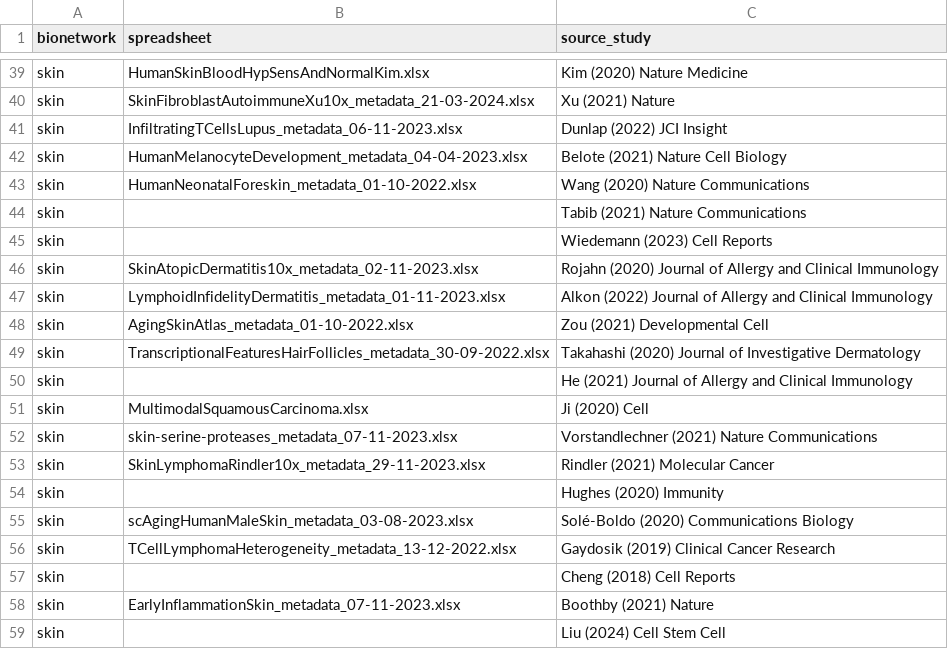
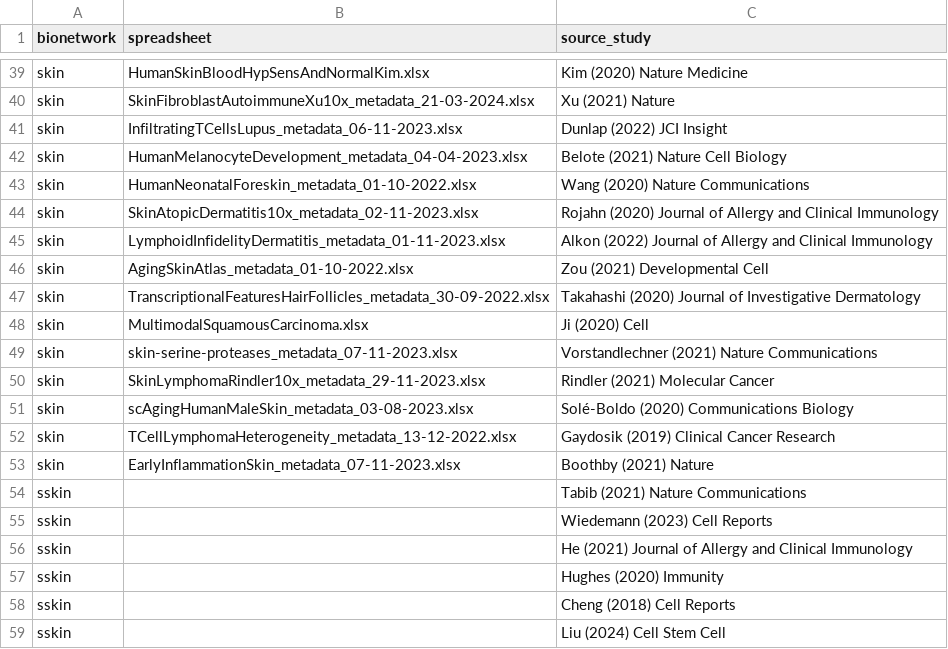
Before and after one commit to ebi-ait/hca-dcp-to-tier1, a CSV file: data/bionetworks.csv, drawn as a sheet; only a part is shown, gaps mark what is left out.

Commit message:
Updated skin bionetworks

```diff
--- a/data/bionetworks.csv
+++ b/data/bionetworks.csv
@@ -43,4 +43,2 @@ skin,HumanMelanocyteDevelopment_metadata_04-04-2023.xlsx,Belote (2021) Nature Ce
 skin,HumanNeonatalForeskin_metadata_01-10-2022.xlsx,Wang (2020) Nature Communications
-skin,,Tabib (2021) Nature Communications
-skin,,Wiedemann (2023) Cell Reports
 skin,SkinAtopicDermatitis10x_metadata_02-11-2023.xlsx,Rojahn (2020) Journal of Allergy and Clinical Immunology
@@ -49,3 +47,2 @@ skin,AgingSkinAtlas_metadata_01-10-2022.xlsx,Zou (2021) Developmental Cell
 skin,TranscriptionalFeaturesHairFollicles_metadata_30-09-2022.xlsx,Takahashi (2020) Journal of Investigative Dermatology
-skin,,He (2021) Journal of Allergy and Clinical Immunology
 skin,MultimodalSquamousCarcinoma.xlsx,Ji (2020) Cell
@@ -53,7 +50,10 @@ skin,skin-serine-proteases_metadata_07-11-2023.xlsx,Vorstandlechner (2021) Natur
 skin,SkinLymphomaRindler10x_metadata_29-11-2023.xlsx,Rindler (2021) Molecular Cancer
-skin,,Hughes (2020) Immunity
 skin,scAgingHumanMaleSkin_metadata_03-08-2023.xlsx,Solé-Boldo (2020) Communications Biology
 skin,TCellLymphomaHeterogeneity_metadata_13-12-2022.xlsx,Gaydosik (2019) Clinical Cancer Research
-skin,,Cheng (2018) Cell Reports
 skin,EarlyInflammationSkin_metadata_07-11-2023.xlsx,Boothby (2021) Nature
-skin,,Liu (2024) Cell Stem Cell
+sskin,,Tabib (2021) Nature Communications
+sskin,,Wiedemann (2023) Cell Reports
+sskin,,He (2021) Journal of Allergy and Clinical Immunology
+sskin,,Hughes (2020) Immunity
+sskin,,Cheng (2018) Cell Reports
+sskin,,Liu (2024) Cell Stem Cell
```
